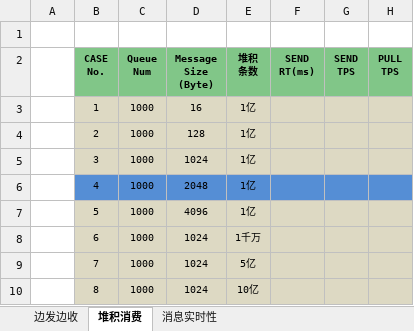
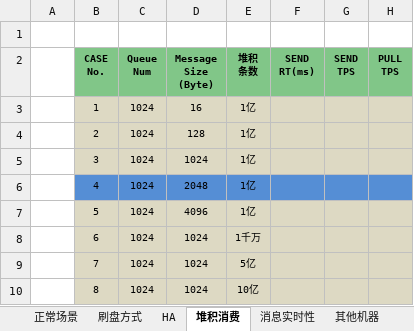
Before and after one commit to vintagewang/document, an Excel workbook: rocketmq/RocketMQ Benchmark case.xlsx, sheet 堆积消费, drawn as a sheet; only a part is shown; values as stored, in another font and other column widths than the file's, no borders; the diff names each change by its address in the sheet, - before the commit and + after, or states it on an @@ line.

```diff
--- a/rocketmq/RocketMQ Benchmark case.xlsx (sheet 堆积消费)
+++ b/rocketmq/RocketMQ Benchmark case.xlsx (sheet 堆积消费)
-sheet tab: 边发边收
+sheet tab: 正常场景
+sheet tab: 刷盘方式
+sheet tab: HA
+sheet tab: 其他机器
-C3:C10 (Queue Num): 1000
+C3:C10 (Queue Num): 1024
```
Also changed, not shown: sheet 正常场景, sheet 消息实时性, other sheet tabs, rocketmq/RocketMQ 表格.xlsx, 6 other files.
